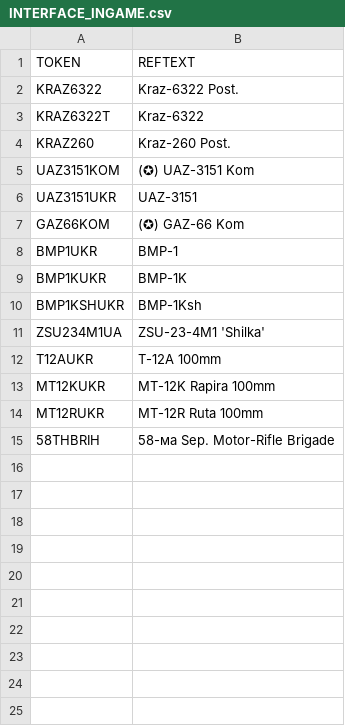
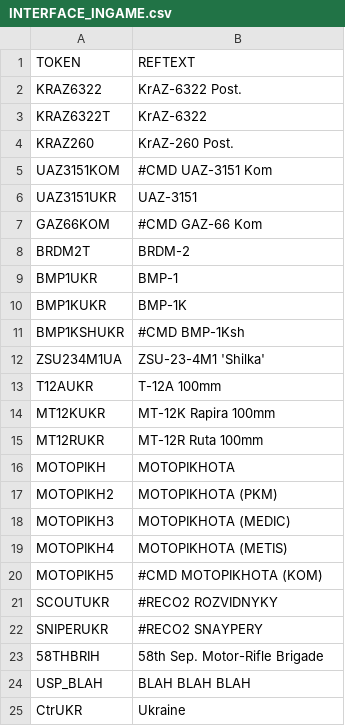
Before and after one commit to NikitaSandstrom/warno-SumyCampagne, a CSV file: GameData/Localisation/SumyCampagne/INTERFACE_INGAME.csv, drawn as a sheet.

Commit message:
All the Infantry Units & Transport BRDM

```diff
--- a/GameData/Localisation/SumyCampagne/INTERFACE_INGAME.csv
+++ b/GameData/Localisation/SumyCampagne/INTERFACE_INGAME.csv
@@ -1,11 +1,12 @@
 TOKEN;REFTEXT
-KRAZ6322;Kraz-6322 Post.
-KRAZ6322T;Kraz-6322
-KRAZ260;Kraz-260 Post.
-UAZ3151KOM;(✪) UAZ-3151 Kom
+KRAZ6322;KrAZ-6322 Post.
+KRAZ6322T;KrAZ-6322
+KRAZ260;KrAZ-260 Post.
+UAZ3151KOM;#CMD UAZ-3151 Kom
 UAZ3151UKR;UAZ-3151
-GAZ66KOM;(✪) GAZ-66 Kom
+GAZ66KOM;#CMD GAZ-66 Kom
+BRDM2T;BRDM-2
 BMP1UKR;BMP-1
 BMP1KUKR;BMP-1K
-BMP1KSHUKR;BMP-1Ksh
+BMP1KSHUKR;#CMD BMP-1Ksh
 ZSU234M1UA;ZSU-23-4M1 'Shilka'
@@ -14,2 +15,11 @@ MT12KUKR;MT-12K Rapira 100mm
 MT12RUKR;MT-12R Ruta 100mm
-58THBRIH;58-ма Sep. Motor-Rifle Brigade
+MOTOPIKH;MOTOPIKHOTA
+MOTOPIKH2;MOTOPIKHOTA (PKM)
+MOTOPIKH3;MOTOPIKHOTA (MEDIC)
+MOTOPIKH4;MOTOPIKHOTA (METIS)
+MOTOPIKH5;#CMD MOTOPIKHOTA (KOM)
+SCOUTUKR;#RECO2 ROZVIDNYKY
+SNIPERUKR;#RECO2 SNAYPERY
+58THBRIH;58th Sep. Motor-Rifle Brigade
+USP_BLAH;BLAH BLAH BLAH
+CtrUKR;Ukraine
```
Also changed, not shown: 18 other files.
